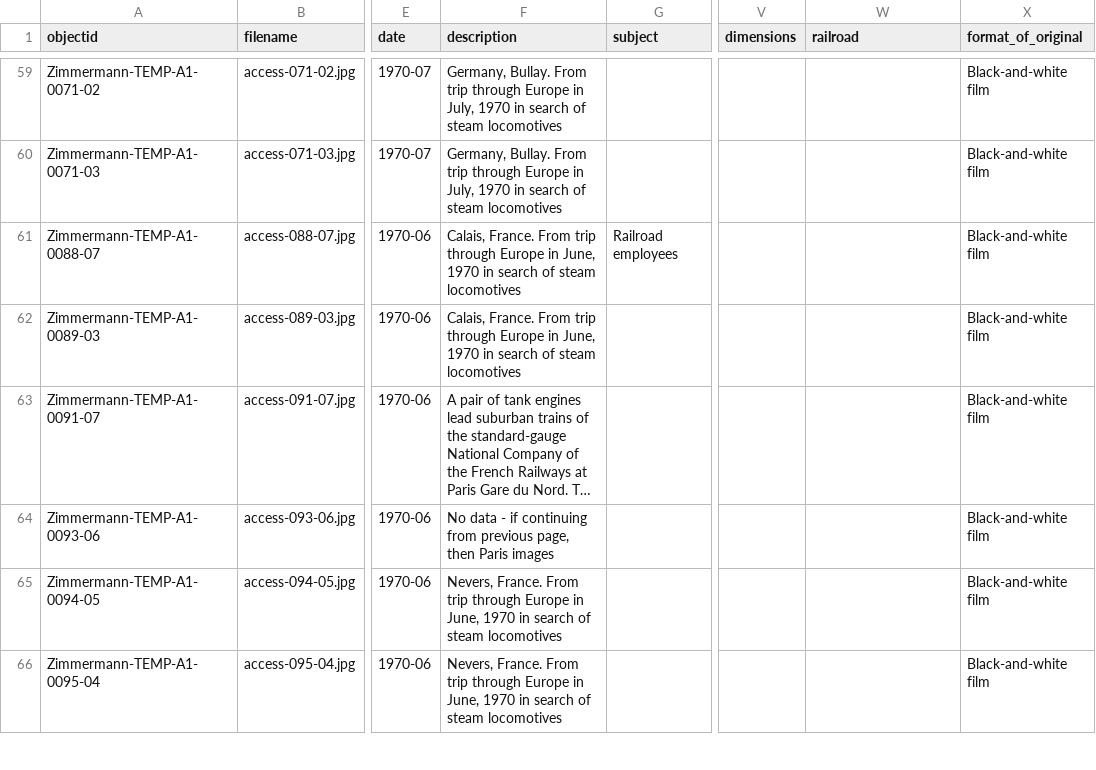
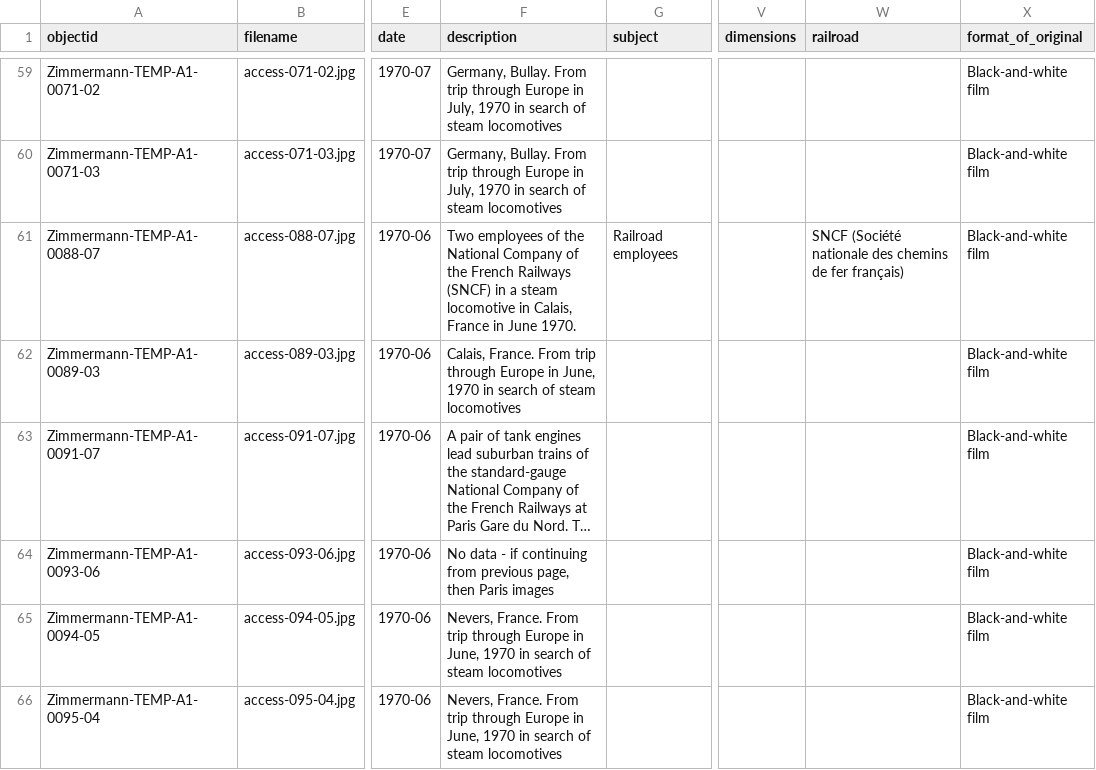
Before and after one commit to railphotoart/karl-zimmermann-review, a CSV file: _data/karl-zimmermann-data.csv, drawn as a sheet; only a part is shown, gaps mark what is left out; long unchanged cells end in …; the diff names each change by its address in the sheet, - before the commit and + after, or states it on an @@ line.

Commit message:
Add files via upload
batch 1 updates

```diff
--- a/_data/karl-zimmermann-data.csv
+++ b/_data/karl-zimmermann-data.csv
-F61 (description): Calais, France. From trip through Europe in June, 1970 in search of steam locomotives
+F61 (description): Two employees of the National Company of the French Railways (SNCF) in a steam locomotive in Calais, France in June 1970.
-W61 (railroad): (empty)
+W61 (railroad): SNCF (Société nationale des chemins de fer français)
```
